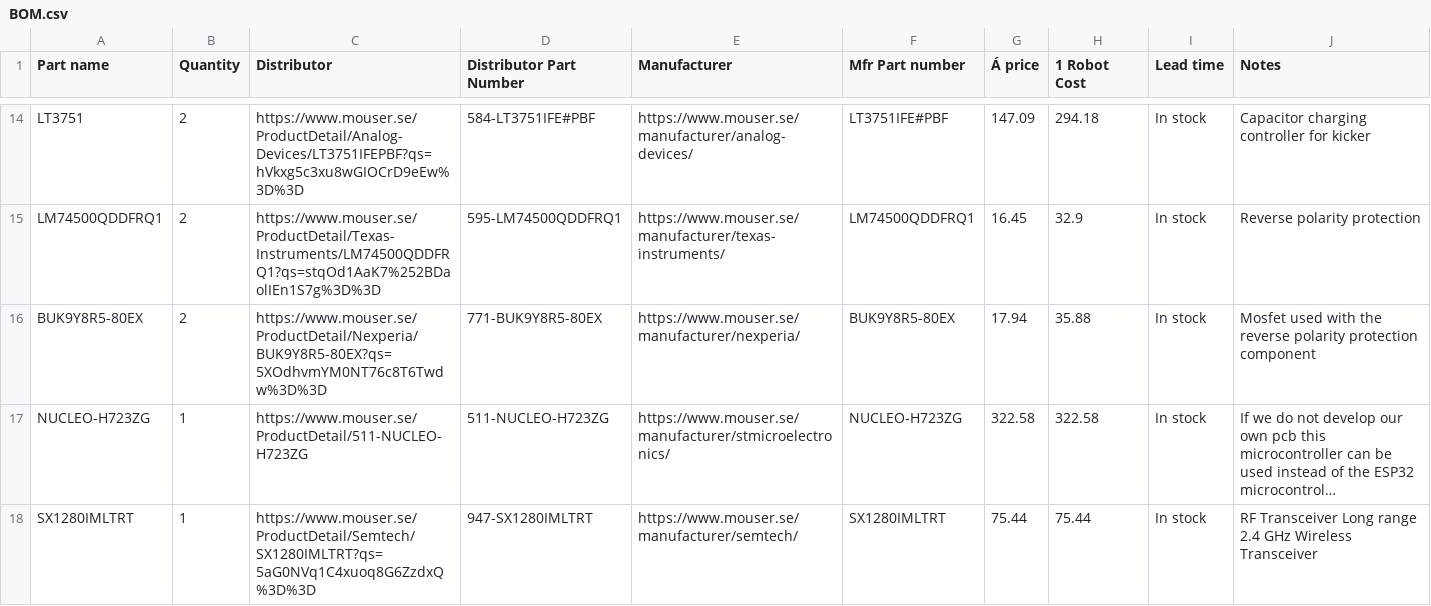
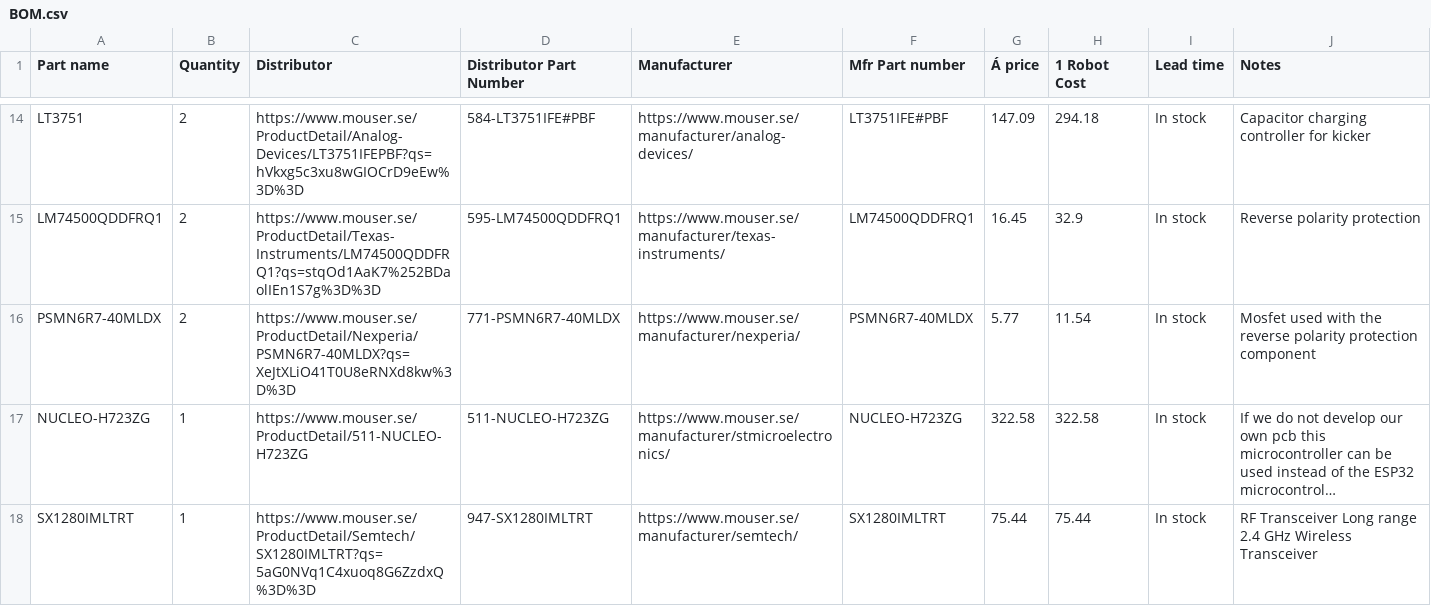
Before and after one commit to DVA490-474-Project-Course/SSL-Hardware-Development, a CSV file: BOM/BOM.csv, drawn as a sheet; only a part is shown, gaps mark what is left out; long unchanged cells end in …; removed rows and columns are numbered as before the commit, all else as after; the diff names each change by its address in the sheet, - before the commit and + after, or states it on an @@ line.

Commit message:
Merged with new mosfets

```diff
--- a/BOM/BOM.csv
+++ b/BOM/BOM.csv
-row 16: BUK9Y8R5-80EX | 2 | https://www.mouser.se/ProductDetail/Nexperia/BUK9Y8R5-80EX?qs=5XOdhvmYM0NT76c8T6Twdw%3D%3D | 771-BUK9Y8R5-80EX | https://www.mouser.se/manufacturer/nexperia/ | BUK9Y8R5-80EX | 17.94 | 35.88 | In stock | Mosfet used with the reverse polarity protection component
+row 16: PSMN6R7-40MLDX | 2 | https://www.mouser.se/ProductDetail/Nexperia/PSMN6R7-40MLDX?qs=XeJtXLiO41T0U8eRNXd8kw%3D%3D | 771-PSMN6R7-40MLDX | https://www.mouser.se/manufacturer/nexperia/ | PSMN6R7-40MLDX | 5.77 | 11.54 | In stock | Mosfet used with the reverse polarity protection component
```
